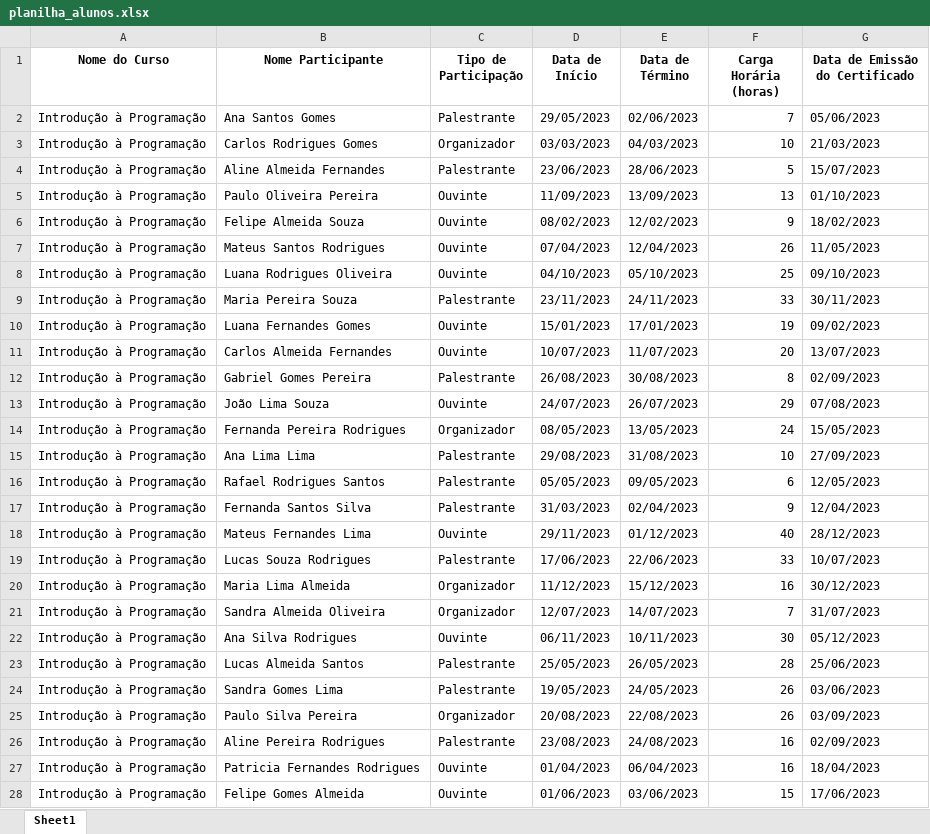
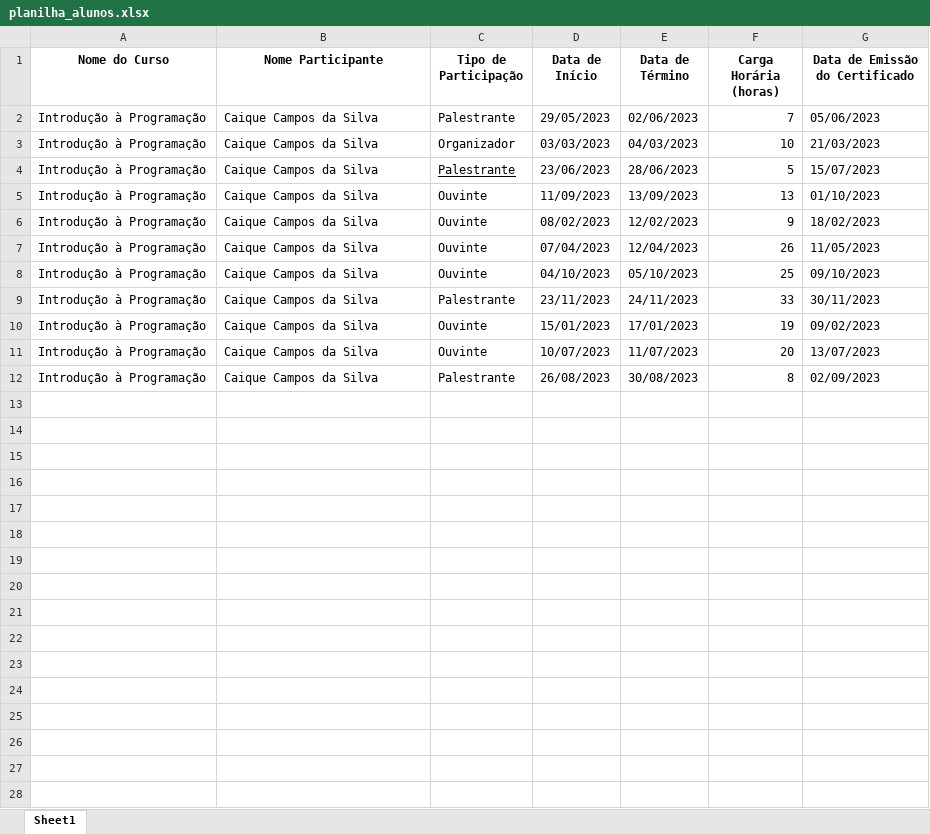
Before and after one commit to camposcaique/auto-fill-content, an Excel workbook: planilha_alunos.xlsx, sheet Sheet1, drawn as a sheet; only a part is shown; values as stored, in another font and other column widths than the file's, no borders; the diff covers the shown part only; the diff names each change by its address in the sheet, - before the commit and + after, or states it on an @@ line.

```diff
--- a/planilha_alunos.xlsx (sheet Sheet1)
+++ b/planilha_alunos.xlsx (sheet Sheet1)
-B2 (Nome Participante): Ana Santos Gomes
+B2 (Nome Participante): Caique Campos da Silva
-B3 (Nome Participante): Carlos Rodrigues Gomes
+B3 (Nome Participante): Caique Campos da Silva
-B4 (Nome Participante): Aline Almeida Fernandes
+B4 (Nome Participante): Caique Campos da Silva
-C4 underline: off
+C4 underline: on
-B5 (Nome Participante): Paulo Oliveira Pereira
+B5 (Nome Participante): Caique Campos da Silva
-B6 (Nome Participante): Felipe Almeida Souza
+B6 (Nome Participante): Caique Campos da Silva
-B7 (Nome Participante): Mateus Santos Rodrigues
+B7 (Nome Participante): Caique Campos da Silva
-B8 (Nome Participante): Luana Rodrigues Oliveira
+B8 (Nome Participante): Caique Campos da Silva
-B9 (Nome Participante): Maria Pereira Souza
+B9 (Nome Participante): Caique Campos da Silva
-B10 (Nome Participante): Luana Fernandes Gomes
+B10 (Nome Participante): Caique Campos da Silva
-B11 (Nome Participante): Carlos Almeida Fernandes
+B11 (Nome Participante): Caique Campos da Silva
-B12 (Nome Participante): Gabriel Gomes Pereira
+B12 (Nome Participante): Caique Campos da Silva
-row 13: Introdução à Programação | João Lima Souza | Ouvinte | 24/07/2023 | 26/07/2023 | 29 | 07/08/2023
-row 14: Introdução à Programação | Fernanda Pereira Rodrigues | Organizador | 08/05/2023 | 13/05/2023 | 24 | 15/05/2023
-row 15: Introdução à Programação | Ana Lima Lima | Palestrante | 29/08/2023 | 31/08/2023 | 10 | 27/09/2023
-row 16: Introdução à Programação | Rafael Rodrigues Santos | Palestrante | 05/05/2023 | 09/05/2023 | 6 | 12/05/2023
-row 17: Introdução à Programação | Fernanda Santos Silva | Palestrante | 31/03/2023 | 02/04/2023 | 9 | 12/04/2023
-row 18: Introdução à Programação | Mateus Fernandes Lima | Ouvinte | 29/11/2023 | 01/12/2023 | 40 | 28/12/2023
-row 19: Introdução à Programação | Lucas Souza Rodrigues | Palestrante | 17/06/2023 | 22/06/2023 | 33 | 10/07/2023
-row 20: Introdução à Programação | Maria Lima Almeida | Organizador | 11/12/2023 | 15/12/2023 | 16 | 30/12/2023
-row 21: Introdução à Programação | Sandra Almeida Oliveira | Organizador | 12/07/2023 | 14/07/2023 | 7 | 31/07/2023
-row 22: Introdução à Programação | Ana Silva Rodrigues | Ouvinte | 06/11/2023 | 10/11/2023 | 30 | 05/12/2023
-row 23: Introdução à Programação | Lucas Almeida Santos | Palestrante | 25/05/2023 | 26/05/2023 | 28 | 25/06/2023
-row 24: Introdução à Programação | Sandra Gomes Lima | Palestrante | 19/05/2023 | 24/05/2023 | 26 | 03/06/2023
-row 25: Introdução à Programação | Paulo Silva Pereira | Organizador | 20/08/2023 | 22/08/2023 | 26 | 03/09/2023
-row 26: Introdução à Programação | Aline Pereira Rodrigues | Palestrante | 23/08/2023 | 24/08/2023 | 16 | 02/09/2023
-row 27: Introdução à Programação | Patricia Fernandes Rodrigues | Ouvinte | 01/04/2023 | 06/04/2023 | 16 | 18/04/2023
-row 28: Introdução à Programação | Felipe Gomes Almeida | Ouvinte | 01/06/2023 | 03/06/2023 | 15 | 17/06/2023
```
Also changed, not shown: 73 removed rows elsewhere in this sheet, 22 other files.
